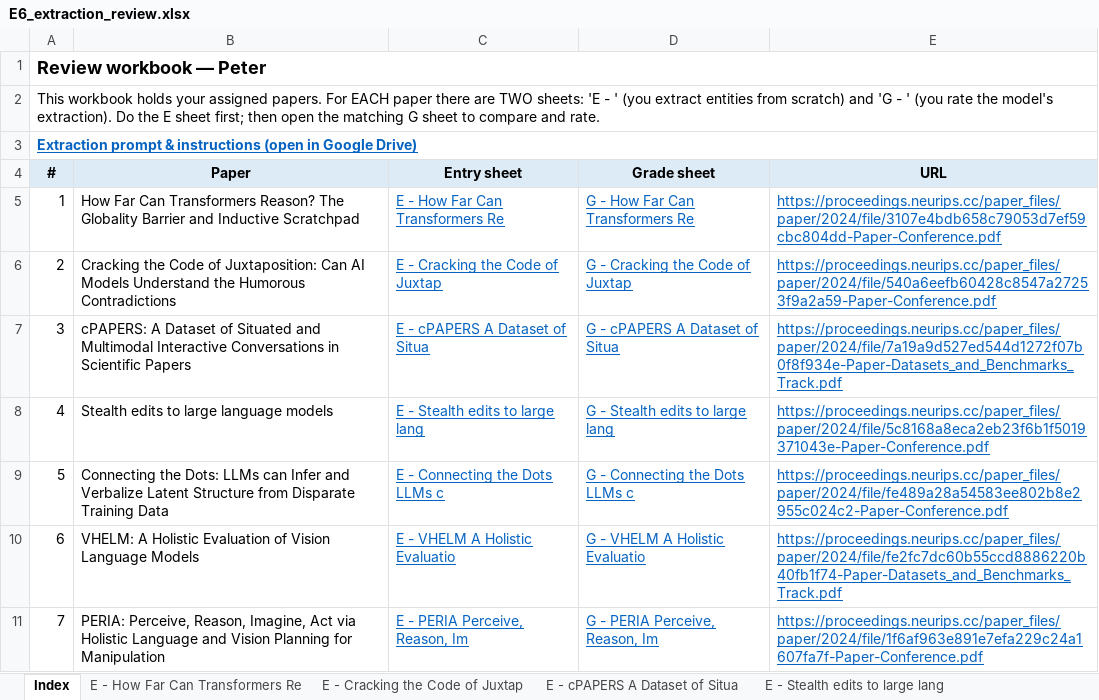
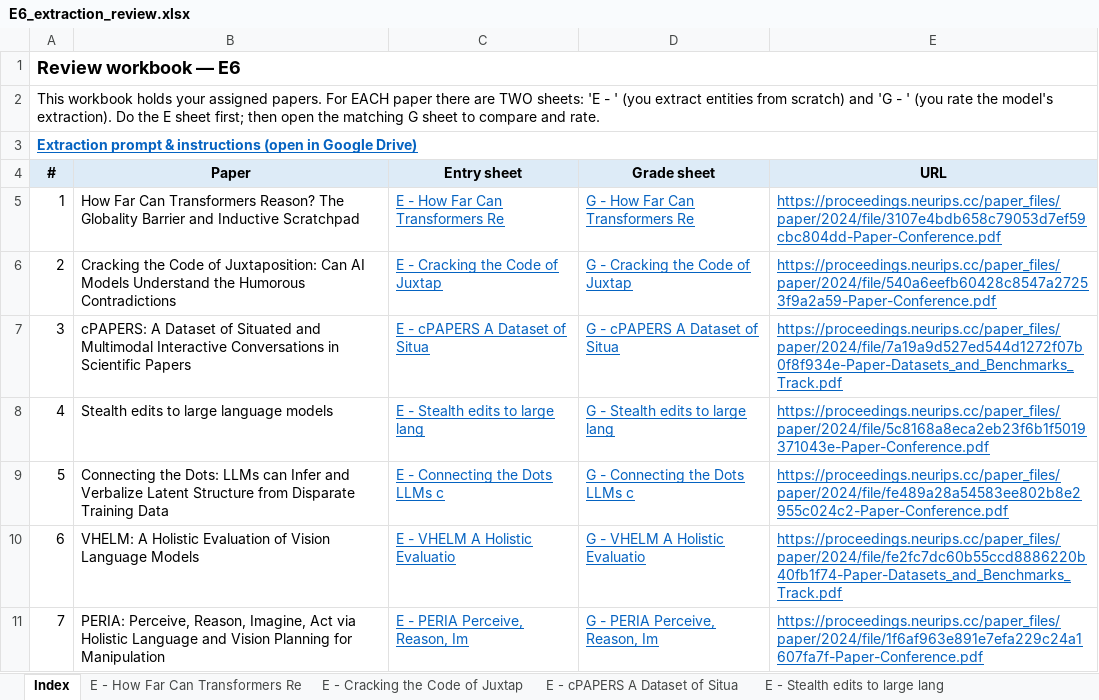
Before and after one commit to olawalesalaudeen/aiconstructlexis_sub, an Excel workbook: validation/expert_reviews/E6_extraction_review.xlsx, sheet Index, drawn as a sheet; values as stored, in another font and other column widths than the file's, no borders; the diff names each change by its address in the sheet, - before the commit and + after, or states it on an @@ line.

```diff
--- a/validation/expert_reviews/E6_extraction_review.xlsx (sheet Index)
+++ b/validation/expert_reviews/E6_extraction_review.xlsx (sheet Index)
-A1 (#): Review workbook — Peter
+A1 (#): Review workbook — E6
```
Also changed, not shown: sheet G - cPAPERS A Dataset of Situa, sheet G - Connecting the Dots LLMs c, sheet G - PERIA Perceive, Reason, Im, sheet G - Stealth edits to large lang, sheet G - How Far Can Transformers Re, sheet G - Cracking the Code of Juxtap, 8 more sheets, validation/expert_reviews/E1_extraction_review.xlsx, validation/expert_reviews/E2_extraction_review.xlsx, 7 other files.
